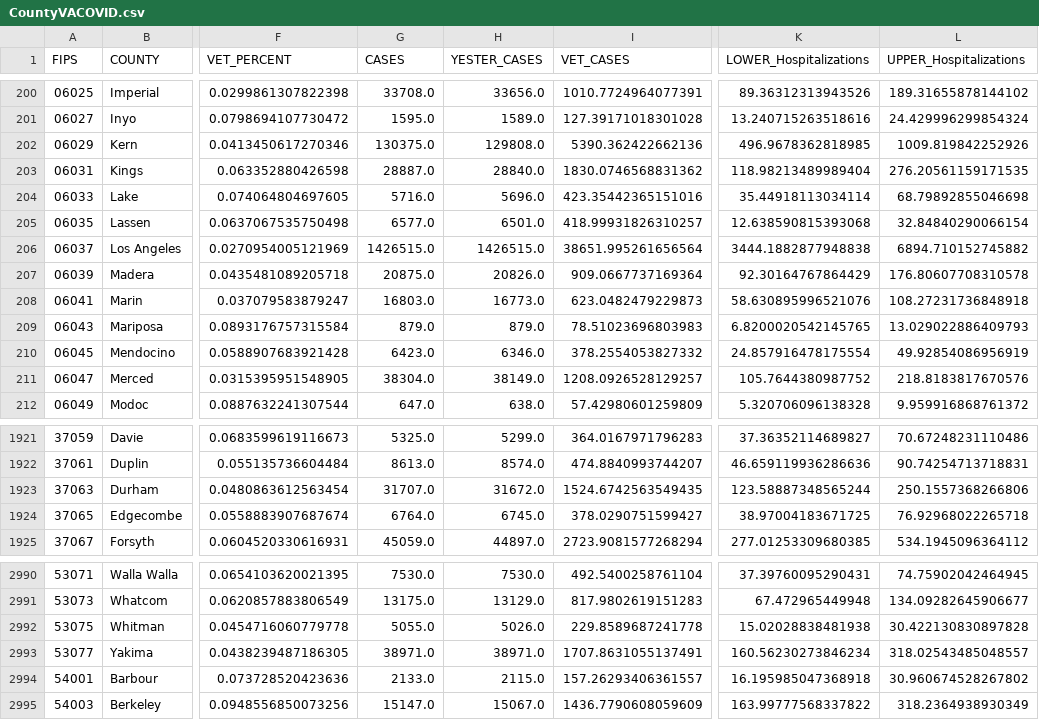
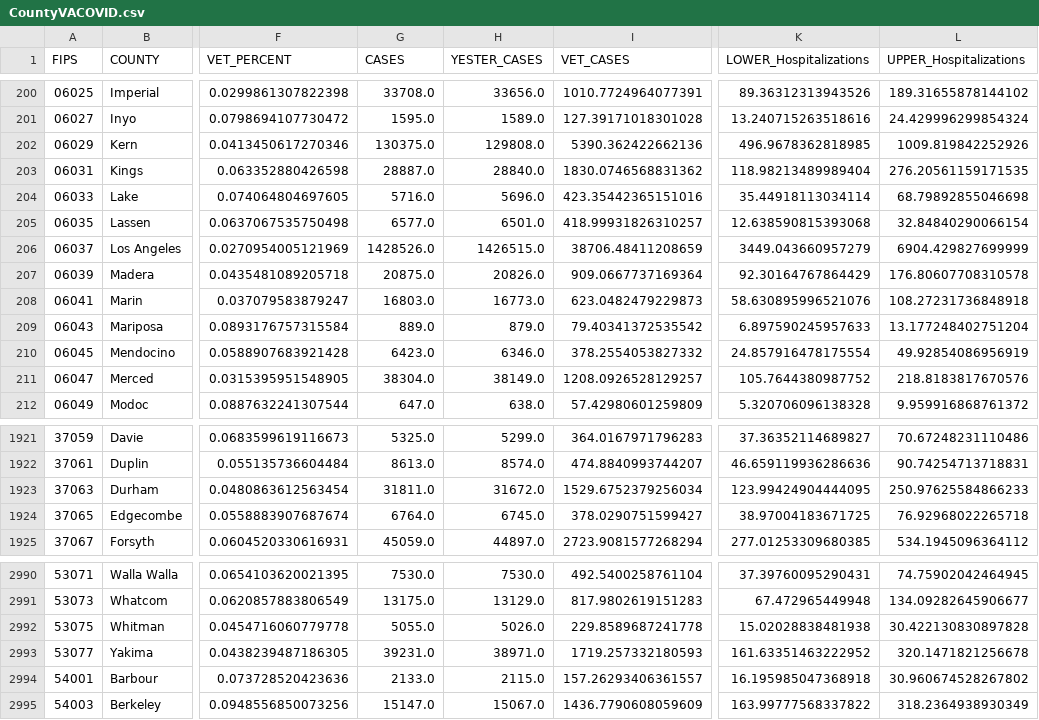
Before and after one commit to Codingfrfun/Covid-automation, a CSV file: CountyVACOVID.csv, drawn as a sheet; only a part is shown, gaps mark what is left out; the diff names each change by its address in the sheet, - before the commit and + after, or states it on an @@ line.

```diff
--- a/CountyVACOVID.csv
+++ b/CountyVACOVID.csv
-G206 (CASES): 1426515.0
+G206 (CASES): 1428526.0
-I206 (VET_CASES): 38651.995261656564
+I206 (VET_CASES): 38706.48411208659
-K206 (LOWER_Hospitalizations): 3444.1882877948838
+K206 (LOWER_Hospitalizations): 3449.043660957279
-L206 (UPPER_Hospitalizations): 6894.710152745882
+L206 (UPPER_Hospitalizations): 6904.429827699999
-G209 (CASES): 879.0
+G209 (CASES): 889.0
-I209 (VET_CASES): 78.51023696803983
+I209 (VET_CASES): 79.40341372535542
-K209 (LOWER_Hospitalizations): 6.8200020542145765
+K209 (LOWER_Hospitalizations): 6.897590245957633
-L209 (UPPER_Hospitalizations): 13.029022886409793
+L209 (UPPER_Hospitalizations): 13.177248402751204
-G1923 (CASES): 31707.0
+G1923 (CASES): 31811.0
-I1923 (VET_CASES): 1524.6742563549435
+I1923 (VET_CASES): 1529.6752379256034
-K1923 (LOWER_Hospitalizations): 123.58887348565244
+K1923 (LOWER_Hospitalizations): 123.99424904444095
-L1923 (UPPER_Hospitalizations): 250.1557368266806
+L1923 (UPPER_Hospitalizations): 250.97625584866233
-G2993 (CASES): 38971.0
+G2993 (CASES): 39231.0
-I2993 (VET_CASES): 1707.8631055137491
+I2993 (VET_CASES): 1719.257332180593
-K2993 (LOWER_Hospitalizations): 160.56230273846234
+K2993 (LOWER_Hospitalizations): 161.63351463222952
-L2993 (UPPER_Hospitalizations): 318.02543485048557
+L2993 (UPPER_Hospitalizations): 320.1471821256678
```
Also changed, not shown: CCTVAChart2.csv, VAChart.csv.
